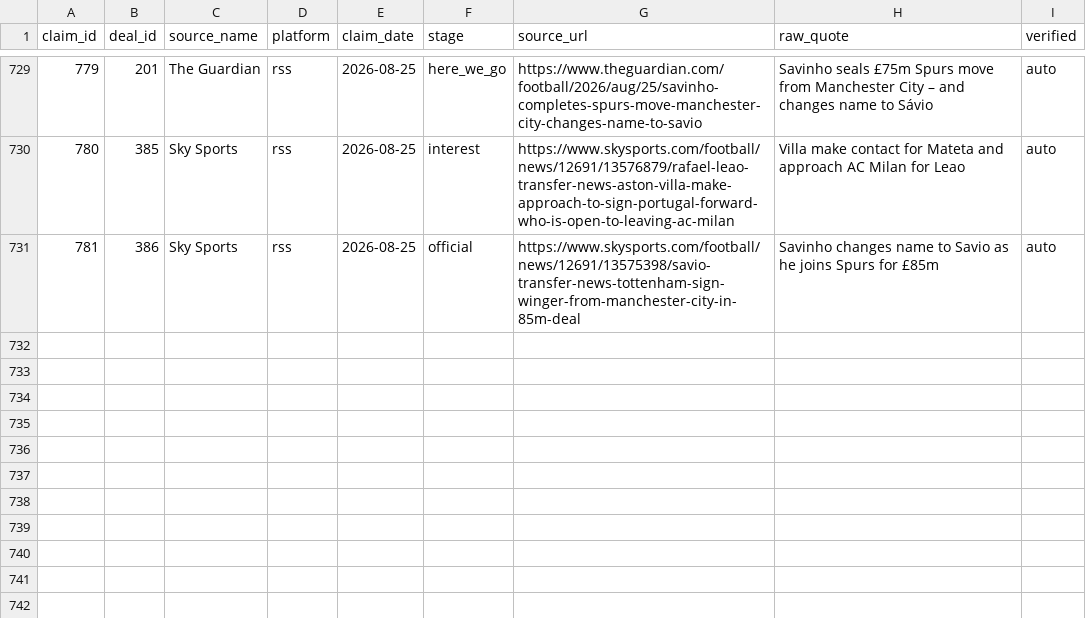
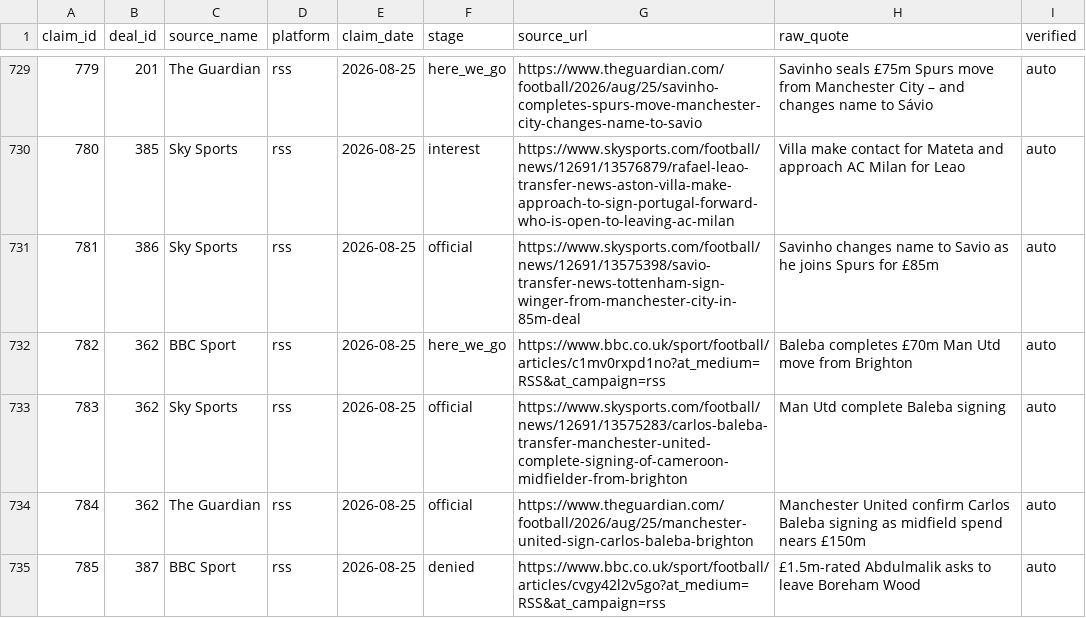
Before and after one commit to har27il/transfer-truth, a CSV file: ground-truth/journalist_claims.csv, drawn as a sheet; only a part is shown, gaps mark what is left out.

```diff
--- a/ground-truth/journalist_claims.csv
+++ b/ground-truth/journalist_claims.csv
@@ -731 +731,5 @@ claim_id,deal_id,source_name,platform,claim_date,stage,source_url,raw_quote,veri
 781,386,Sky Sports,rss,2026-08-25,official,https://www.skysports.com/football/news/12691/13575398/savio-transfer-news-tottenham-sign-winger-from-manchester-city-in-85m-deal,Savinho changes name to Savio as he joins Spurs for £85m,auto
+782,362,BBC Sport,rss,2026-08-25,here_we_go,https://www.bbc.co.uk/sport/football/articles/c1mv0rxpd1no?at_medium=RSS&at_campaign=rss,Baleba completes £70m Man Utd move from Brighton,auto
+783,362,Sky Sports,rss,2026-08-25,official,https://www.skysports.com/football/news/12691/13575283/carlos-baleba-transfer-manchester-united-complete-signing-of-cameroon-midfielder-from-brighton,Man Utd complete Baleba signing,auto
+784,362,The Guardian,rss,2026-08-25,official,https://www.theguardian.com/football/2026/aug/25/manchester-united-sign-carlos-baleba-brighton,Manchester United confirm Carlos Baleba signing as midfield spend nears £150m,auto
+785,387,BBC Sport,rss,2026-08-25,denied,https://www.bbc.co.uk/sport/football/articles/cvgy42l2v5go?at_medium=RSS&at_campaign=rss,£1.5m-rated Abdulmalik asks to leave Boreham Wood,auto
```
Also changed, not shown: ground-truth/deals.csv, 2 other files.
